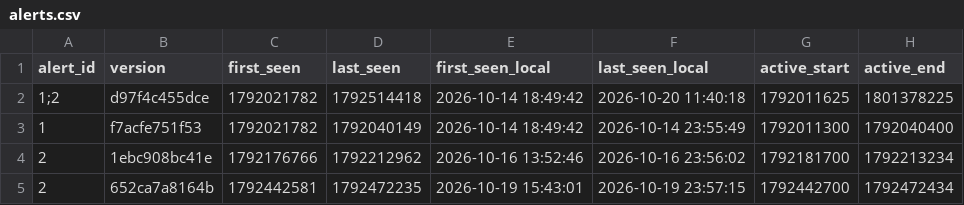
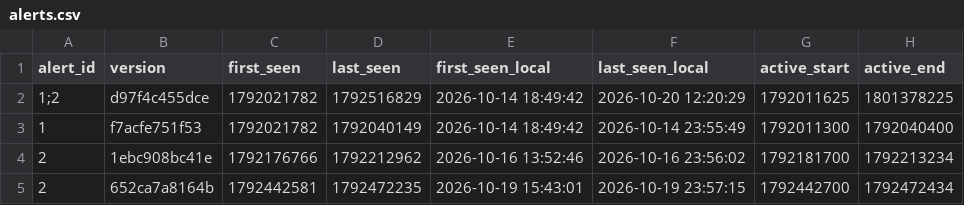
Before and after one commit to blobberus/straight-bussing, a CSV file: data/ground_truth/alerts.csv, drawn as a sheet; only a part is shown; the diff names each change by its address in the sheet, - before the commit and + after, or states it on an @@ line.

```diff
--- a/data/ground_truth/alerts.csv
+++ b/data/ground_truth/alerts.csv
-D2 (last_seen): 1792514418
+D2 (last_seen): 1792516829
-F2 (last_seen_local): 2026-10-20 11:40:18
+F2 (last_seen_local): 2026-10-20 12:20:29
```
Also changed, not shown: 3 other files.
